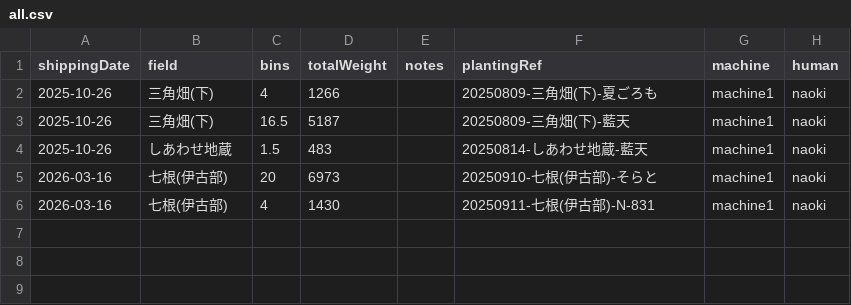
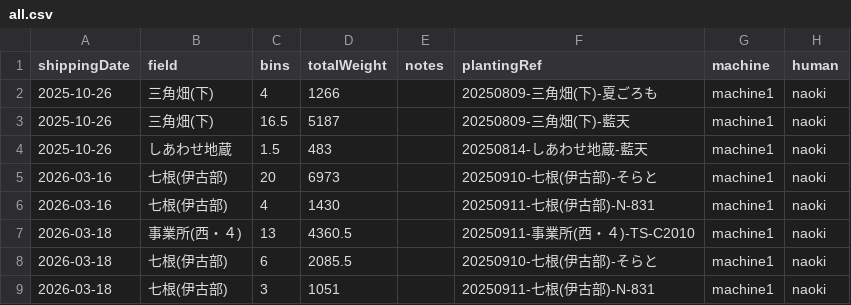
Before and after one commit to yamamoto-to-farm/yamamoto-farm-log, a CSV file: logs/weight/all.csv, drawn as a sheet.

```diff
--- a/logs/weight/all.csv
+++ b/logs/weight/all.csv
@@ -6 +6,4 @@ shippingDate,field,bins,totalWeight,notes,plantingRef,machine,human
 2026-03-16,七根(伊古部),4,1430,,20250911-七根(伊古部)-N-831,machine1,naoki
+2026-03-18,事業所(西・４),13,4360.5,,20250911-事業所(西・４)-TS-C2010,machine1,naoki
+2026-03-18,七根(伊古部),6,2085.5,,20250910-七根(伊古部)-そらと,machine1,naoki
+2026-03-18,七根(伊古部),3,1051,,20250911-七根(伊古部)-N-831,machine1,naoki
```
Also changed, not shown: 2 other files.
